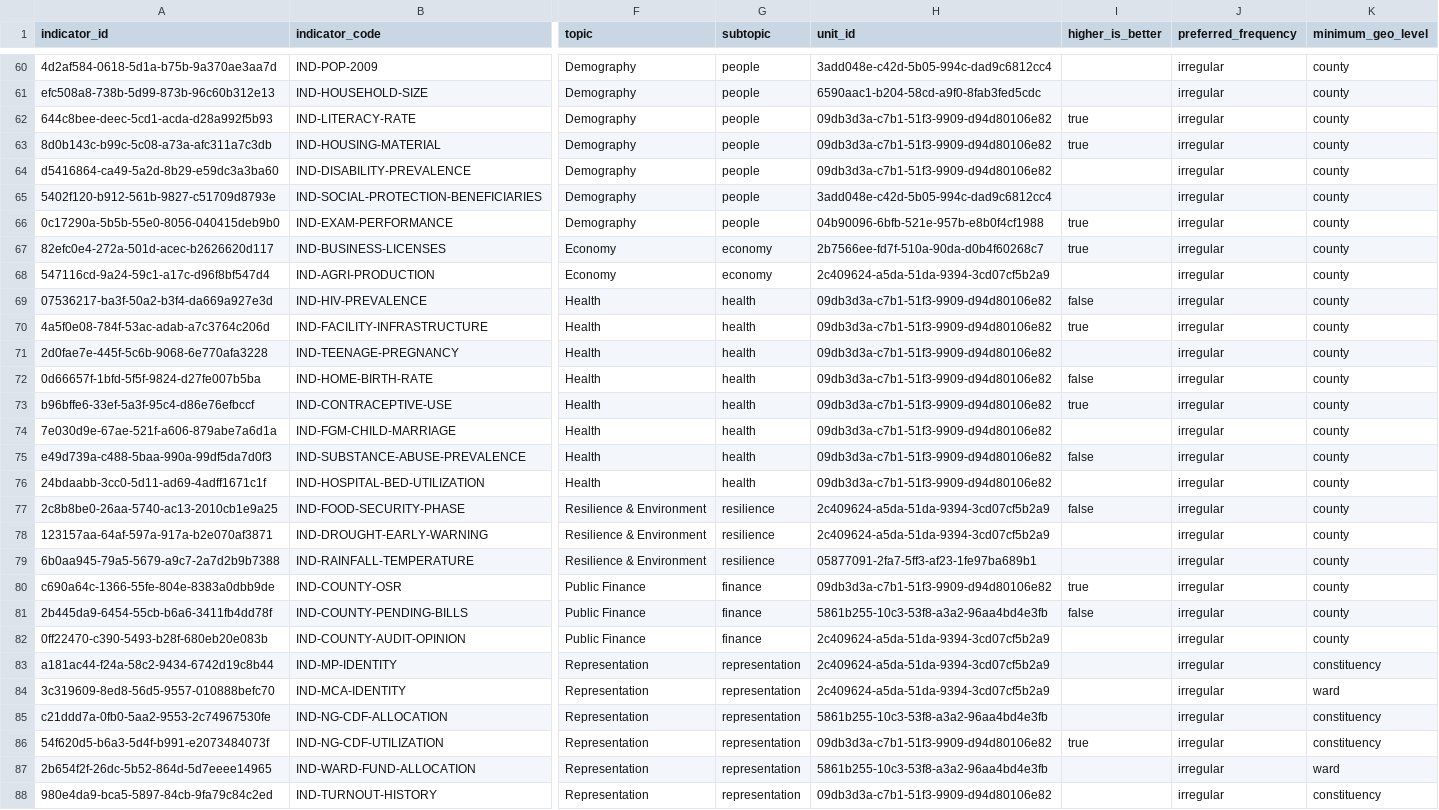
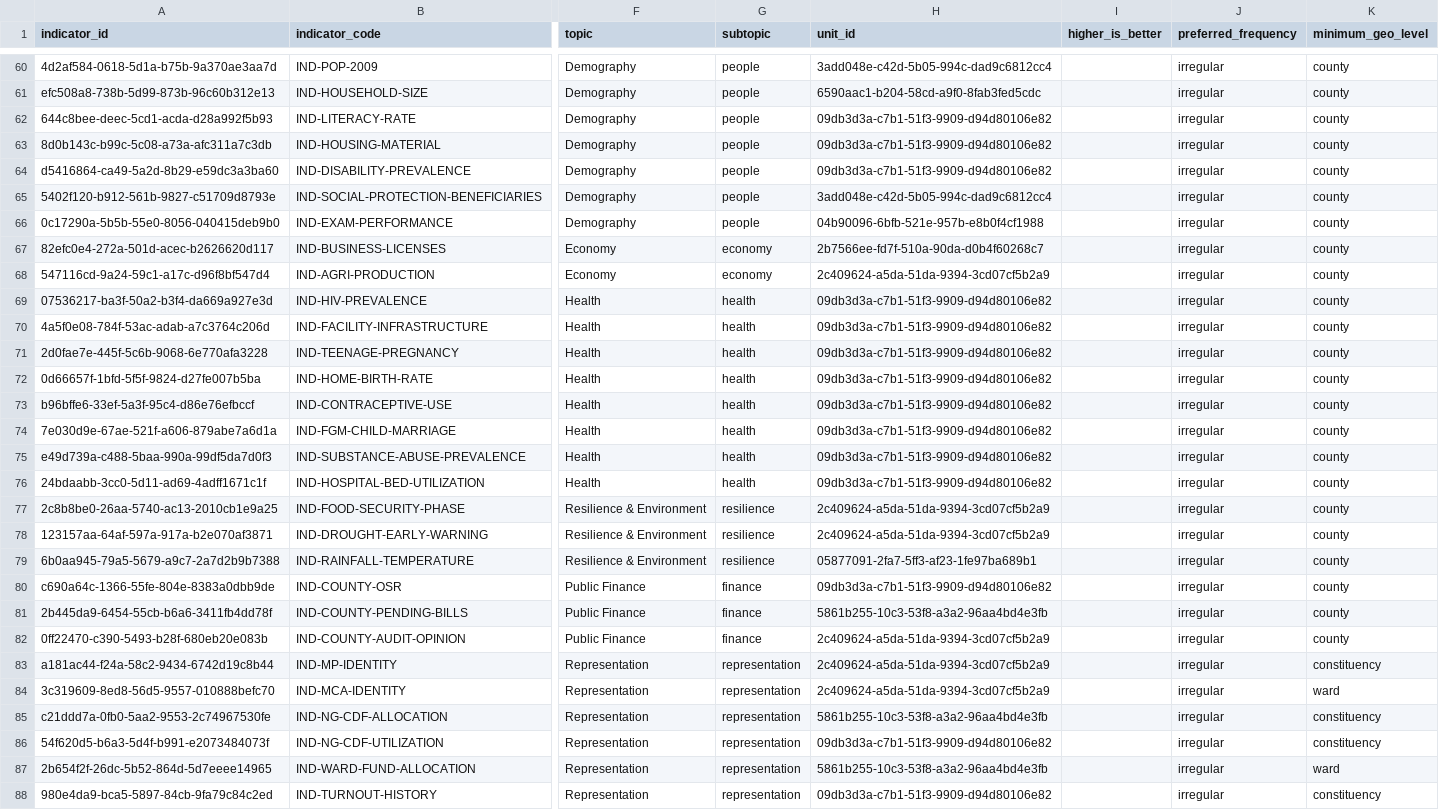
Before and after one commit to dansamuka/kenya-data-atlas, a CSV file: data/indicators/registry/indicators.csv, drawn as a sheet; only a part is shown, gaps mark what is left out; the diff covers the shown part only; the diff names each change by its address in the sheet, - before the commit and + after, or states it on an @@ line.

```diff
--- a/data/indicators/registry/indicators.csv
+++ b/data/indicators/registry/indicators.csv
-I62:I63 (higher_is_better): true
+I62:I63 (higher_is_better): (empty)
-I66:I67 (higher_is_better): true
+I66:I67 (higher_is_better): (empty)
-I69 (higher_is_better): false
+I69 (higher_is_better): (empty)
-I70 (higher_is_better): true
+I70 (higher_is_better): (empty)
-I72 (higher_is_better): false
+I72 (higher_is_better): (empty)
-I73 (higher_is_better): true
+I73 (higher_is_better): (empty)
-I75 (higher_is_better): false
+I75 (higher_is_better): (empty)
-I77 (higher_is_better): false
+I77 (higher_is_better): (empty)
-I80 (higher_is_better): true
+I80 (higher_is_better): (empty)
-I81 (higher_is_better): false
+I81 (higher_is_better): (empty)
-I86 (higher_is_better): true
+I86 (higher_is_better): (empty)
```
Also changed, not shown: 24 edited cells elsewhere in this file, 5 other files.
